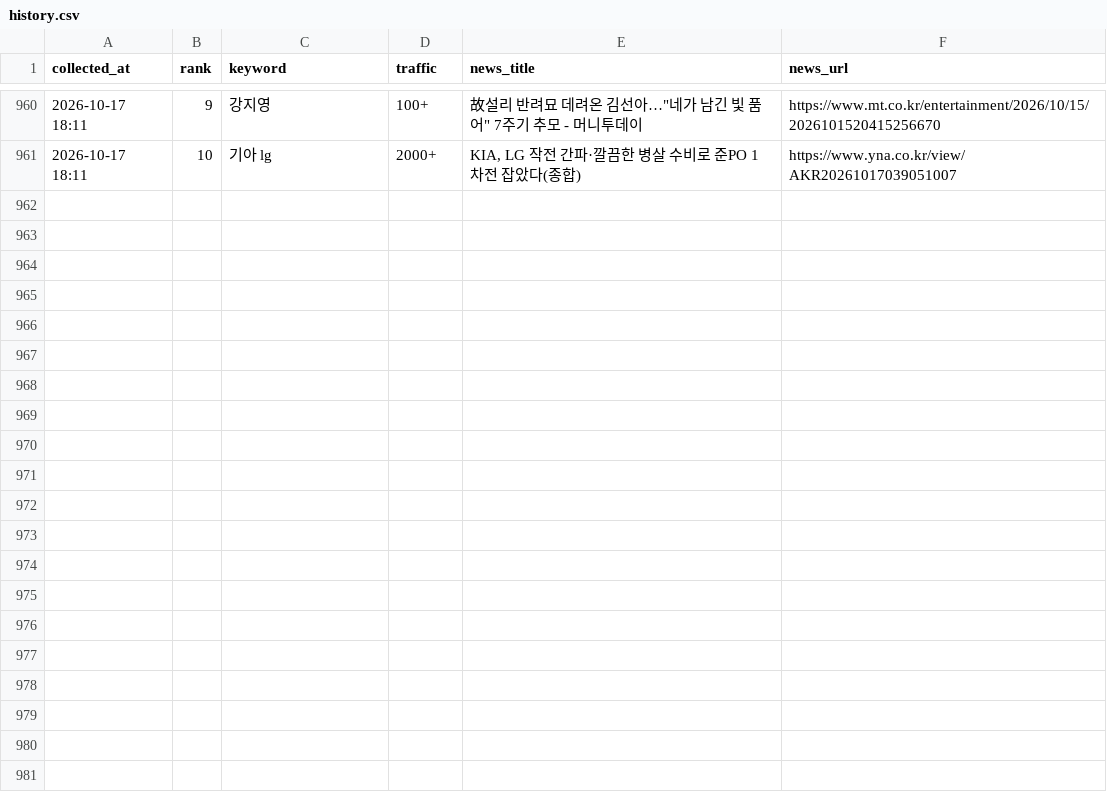
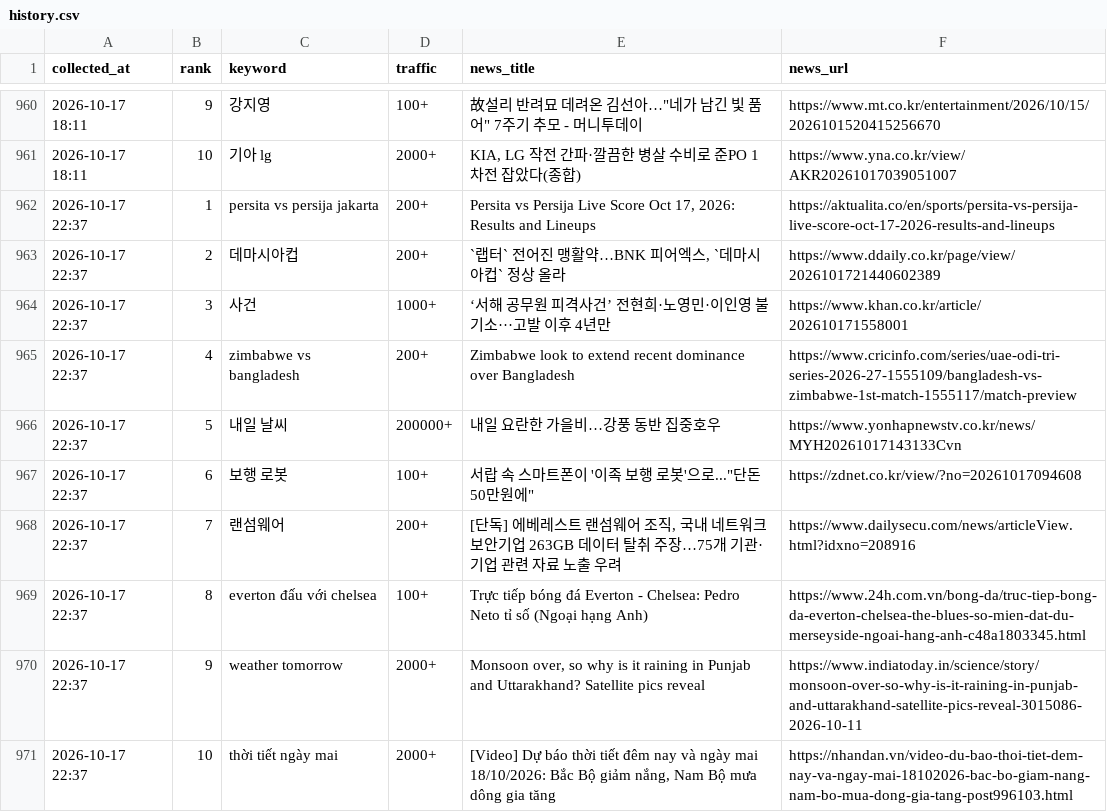
Before and after one commit to sulllll/claude_cloud, a CSV file: site/data/history.csv, drawn as a sheet; only a part is shown, gaps mark what is left out; the diff names each change by its address in the sheet, - before the commit and + after, or states it on an @@ line.

```diff
--- a/site/data/history.csv
+++ b/site/data/history.csv
+row 962: 2026-10-17 22:37 | 1 | persita vs persija jakarta | 200+ | Persita vs Persija Live Score Oct 17, 2026: Results and Lineups | https://aktualita.co/en/sports/persita-vs-persija-live-score-oct-17-2026-results-and-lineups
+row 963: 2026-10-17 22:37 | 2 | 데마시아컵 | 200+ | `랩터` 전어진 맹활약…BNK 피어엑스, `데마시아컵` 정상 올라 | https://www.ddaily.co.kr/page/view/2026101721440602389
+row 964: 2026-10-17 22:37 | 3 | 사건 | 1000+ | ‘서해 공무원 피격사건’ 전현희·노영민·이인영 불기소···고발 이후 4년만 | https://www.khan.co.kr/article/202610171558001
+row 965: 2026-10-17 22:37 | 4 | zimbabwe vs bangladesh | 200+ | Zimbabwe look to extend recent dominance over Bangladesh | https://www.cricinfo.com/series/uae-odi-tri-series-2026-27-1555109/bangladesh-vs-zimbabwe-1st-match-1555117/match-preview
+row 966: 2026-10-17 22:37 | 5 | 내일 날씨 | 200000+ | 내일 요란한 가을비…강풍 동반 집중호우 | https://www.yonhapnewstv.co.kr/news/MYH20261017143133Cvn
+row 967: 2026-10-17 22:37 | 6 | 보행 로봇 | 100+ | 서랍 속 스마트폰이 '이족 보행 로봇'으로..."단돈 50만원에" | https://zdnet.co.kr/view/?no=20261017094608
+row 968: 2026-10-17 22:37 | 7 | 랜섬웨어 | 200+ | [단독] 에베레스트 랜섬웨어 조직, 국내 네트워크 보안기업 263GB 데이터 탈취 주장…75개 기관·기업 관련 자료 노출 우려 | https://www.dailysecu.com/news/articleView.html?idxno=208916
+row 969: 2026-10-17 22:37 | 8 | everton đấu với chelsea | 100+ | Trực tiếp bóng đá Everton - Chelsea: Pedro Neto tỉ số (Ngoại hạng Anh) | https://www.24h.com.vn/bong-da/truc-tiep-bong-da-everton-chelsea-the-blues-so-mien-dat-du-merseyside-ngoai-hang-anh-c48a1803345.html
+row 970: 2026-10-17 22:37 | 9 | weather tomorrow | 2000+ | Monsoon over, so why is it raining in Punjab and Uttarakhand? Satellite pics reveal | https://www.indiatoday.in/science/story/monsoon-over-so-why-is-it-raining-in-punjab-and-uttarakhand-satellite-pics-reveal-3015086-2026-10-11
+row 971: 2026-10-17 22:37 | 10 | thời tiết ngày mai | 2000+ | [Video] Dự báo thời tiết đêm nay và ngày mai 18/10/2026: Bắc Bộ giảm nắng, Nam Bộ mưa dông gia tăng | https://nhandan.vn/video-du-bao-thoi-tiet-dem-nay-va-ngay-mai-18102026-bac-bo-giam-nang-nam-bo-mua-dong-gia-tang-post996103.html
```
Also changed, not shown: 2 other files.
